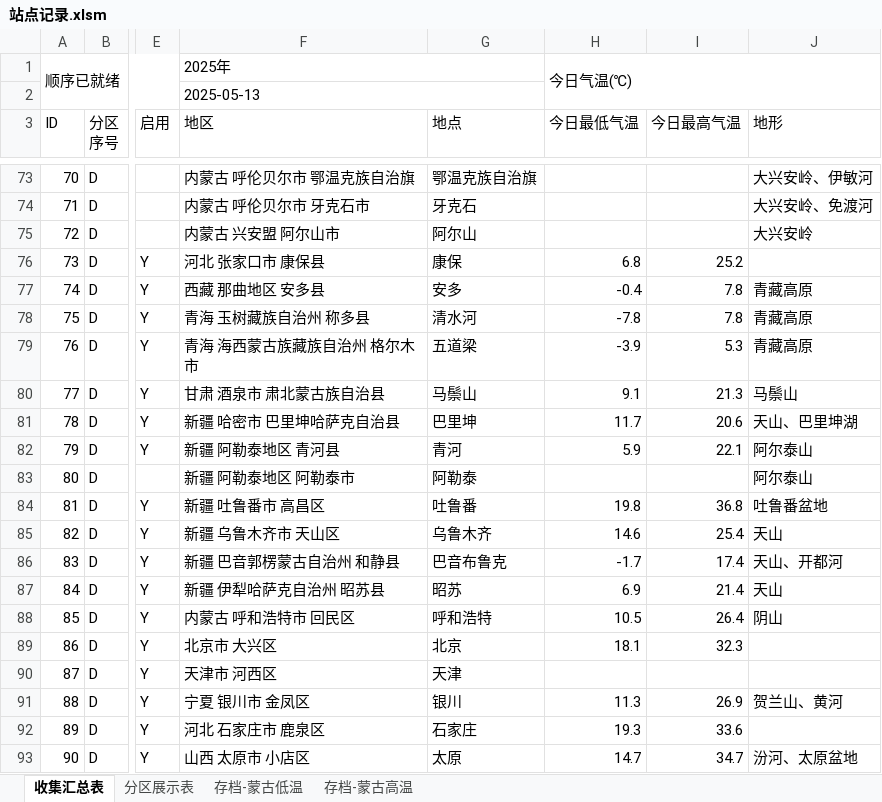
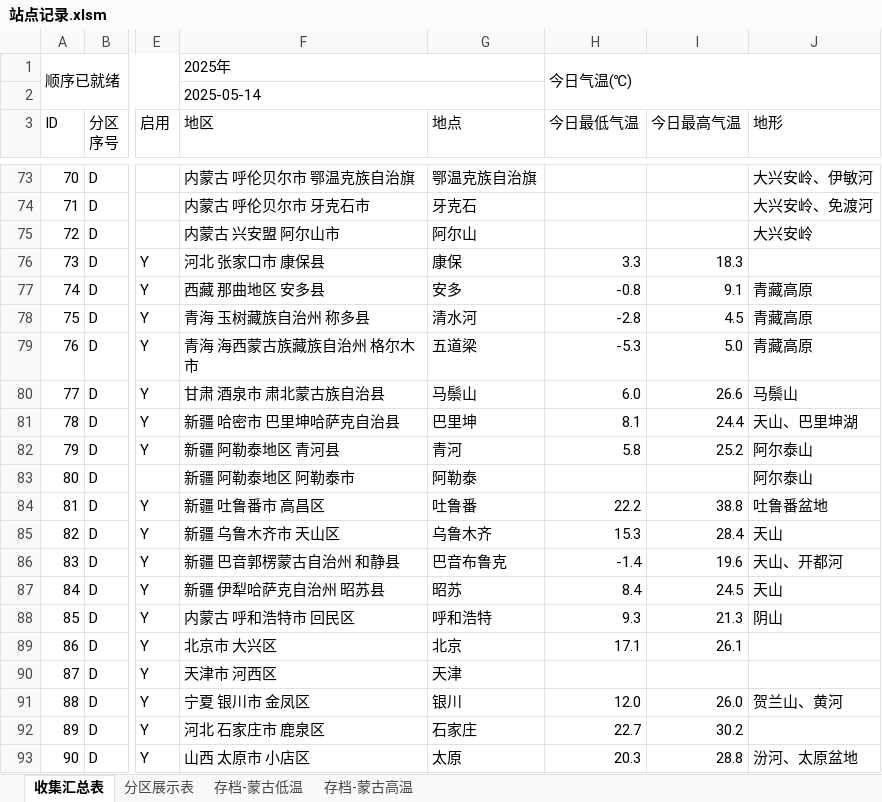
Before and after one commit to qkvkql/default, an Excel workbook: 气象/站点记录.xlsm, sheet 收集汇总表, drawn as a sheet; only a part is shown, gaps mark what is left out; values as stored, in another font and other column widths than the file's, no cell formats; conditional formats not drawn; the diff covers the shown part only; the diff names each change by its address in the sheet, - before the commit and + after, or states it on an @@ line.

```diff
--- a/气象/站点记录.xlsm (sheet 收集汇总表)
+++ b/气象/站点记录.xlsm (sheet 收集汇总表)
-F2 (地区): 2025-05-13
+F2 (地区): 2025-05-14
-H76 (今日最低气温): 6.8
+H76 (今日最低气温): 3.3
-I76 (今日最高气温): 25.2
+I76 (今日最高气温): 18.3
-H77 (今日最低气温): -0.4
+H77 (今日最低气温): -0.8
-I77 (今日最高气温): 7.8
+I77 (今日最高气温): 9.1
-H78 (今日最低气温): -7.8
+H78 (今日最低气温): -2.8
-I78 (今日最高气温): 7.8
+I78 (今日最高气温): 4.5
-H79 (今日最低气温): -3.9
+H79 (今日最低气温): -5.3
-I79 (今日最高气温): 5.3
+I79 (今日最高气温): 5.0
-H80 (今日最低气温): 9.1
+H80 (今日最低气温): 6.0
-I80 (今日最高气温): 21.3
+I80 (今日最高气温): 26.6
-H81 (今日最低气温): 11.7
+H81 (今日最低气温): 8.1
-I81 (今日最高气温): 20.6
+I81 (今日最高气温): 24.4
-H82 (今日最低气温): 5.9
+H82 (今日最低气温): 5.8
-I82 (今日最高气温): 22.1
+I82 (今日最高气温): 25.2
-H84 (今日最低气温): 19.8
+H84 (今日最低气温): 22.2
-I84 (今日最高气温): 36.8
+I84 (今日最高气温): 38.8
-H85 (今日最低气温): 14.6
+H85 (今日最低气温): 15.3
-I85 (今日最高气温): 25.4
+I85 (今日最高气温): 28.4
-H86 (今日最低气温): -1.7
+H86 (今日最低气温): -1.4
-I86 (今日最高气温): 17.4
+I86 (今日最高气温): 19.6
-H87 (今日最低气温): 6.9
+H87 (今日最低气温): 8.4
-I87 (今日最高气温): 21.4
+I87 (今日最高气温): 24.5
-H88 (今日最低气温): 10.5
+H88 (今日最低气温): 9.3
-I88 (今日最高气温): 26.4
+I88 (今日最高气温): 21.3
-H89 (今日最低气温): 18.1
+H89 (今日最低气温): 17.1
-I89 (今日最高气温): 32.3
+I89 (今日最高气温): 26.1
-H91 (今日最低气温): 11.3
+H91 (今日最低气温): 12.0
-I91 (今日最高气温): 26.9
+I91 (今日最高气温): 26.0
-H92 (今日最低气温): 19.3
+H92 (今日最低气温): 22.7
-I92 (今日最高气温): 33.6
+I92 (今日最高气温): 30.2
-H93 (今日最低气温): 14.7
+H93 (今日最低气温): 20.3
-I93 (今日最高气温): 34.7
+I93 (今日最高气温): 28.8
```
Also changed, not shown: 149 edited cells elsewhere in this sheet, sheet 分区展示表, sheet 存档-蒙古高温, sheet 存档-蒙古低温, cell formats.
